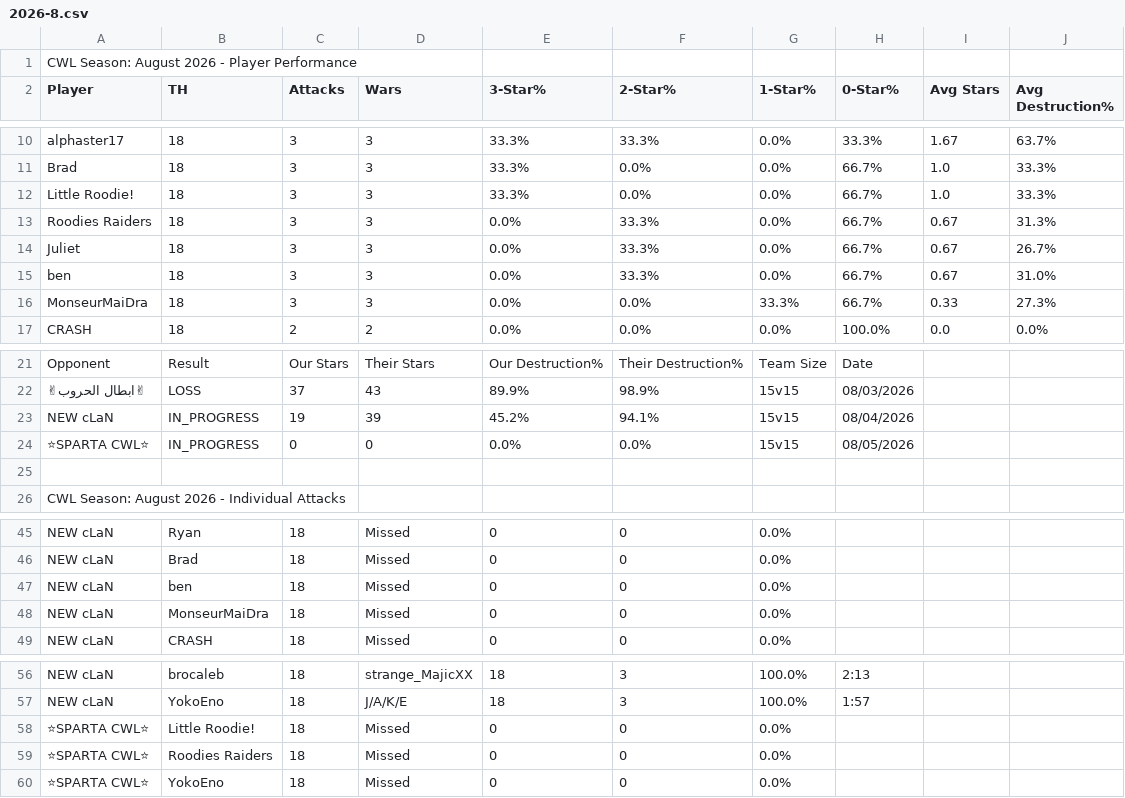
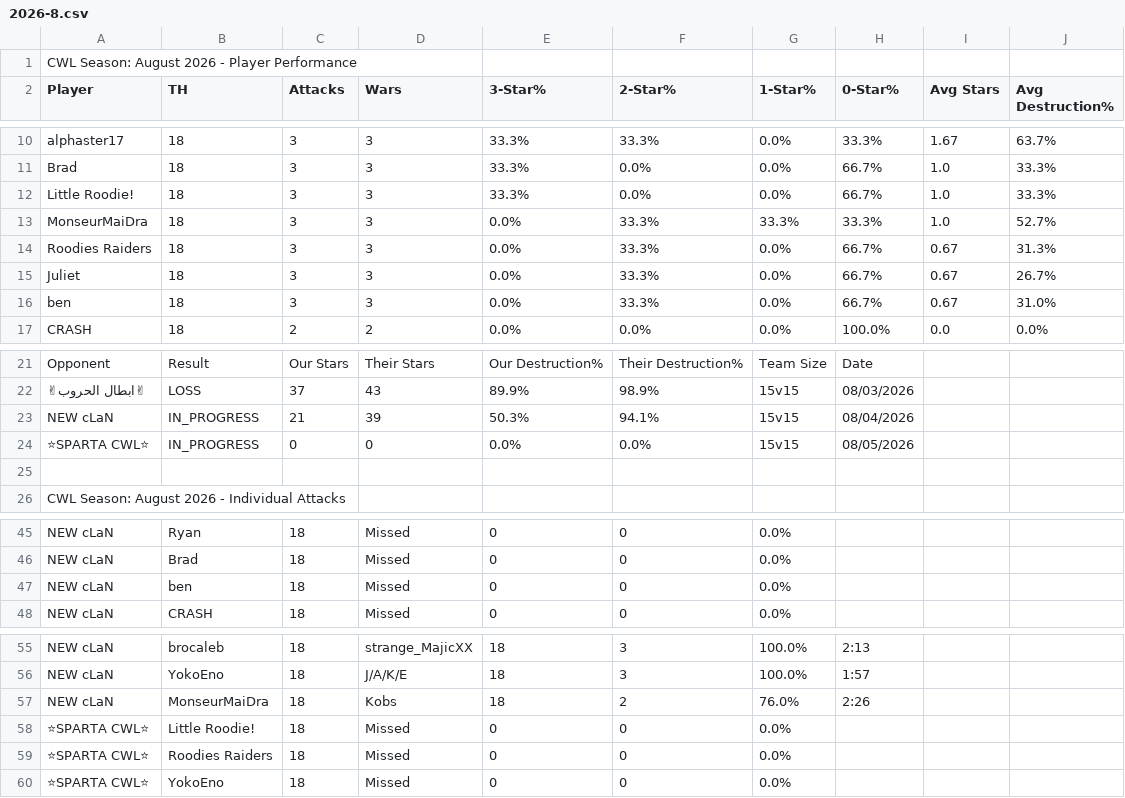
Before and after one commit to Silvester13-SOS/clash-war-analytics, a CSV file: docs/data/cwl-season/2026-8.csv, drawn as a sheet; only a part is shown, gaps mark what is left out; removed rows and columns are numbered as before the commit, all else as after; the diff names each change by its address in the sheet, - before the commit and + after, or states it on an @@ line.

```diff
--- a/docs/data/cwl-season/2026-8.csv
+++ b/docs/data/cwl-season/2026-8.csv
+row 13: MonseurMaiDra | 18 | 3 | 3 | 0.0% | 33.3% | 33.3% | 33.3% | 1.0 | 52.7%
-row 16: MonseurMaiDra | 18 | 3 | 3 | 0.0% | 0.0% | 33.3% | 66.7% | 0.33 | 27.3%
-C23 (Attacks): 19
+C23 (Attacks): 21
-E23 (3-Star%): 45.2%
+E23 (3-Star%): 50.3%
-row 48: NEW cLaN | MonseurMaiDra | 18 | Missed | 0 | 0 | 0.0%
+row 57: NEW cLaN | MonseurMaiDra | 18 | Kobs | 18 | 2 | 76.0% | 2:26
```
Also changed, not shown: 12 other files.
